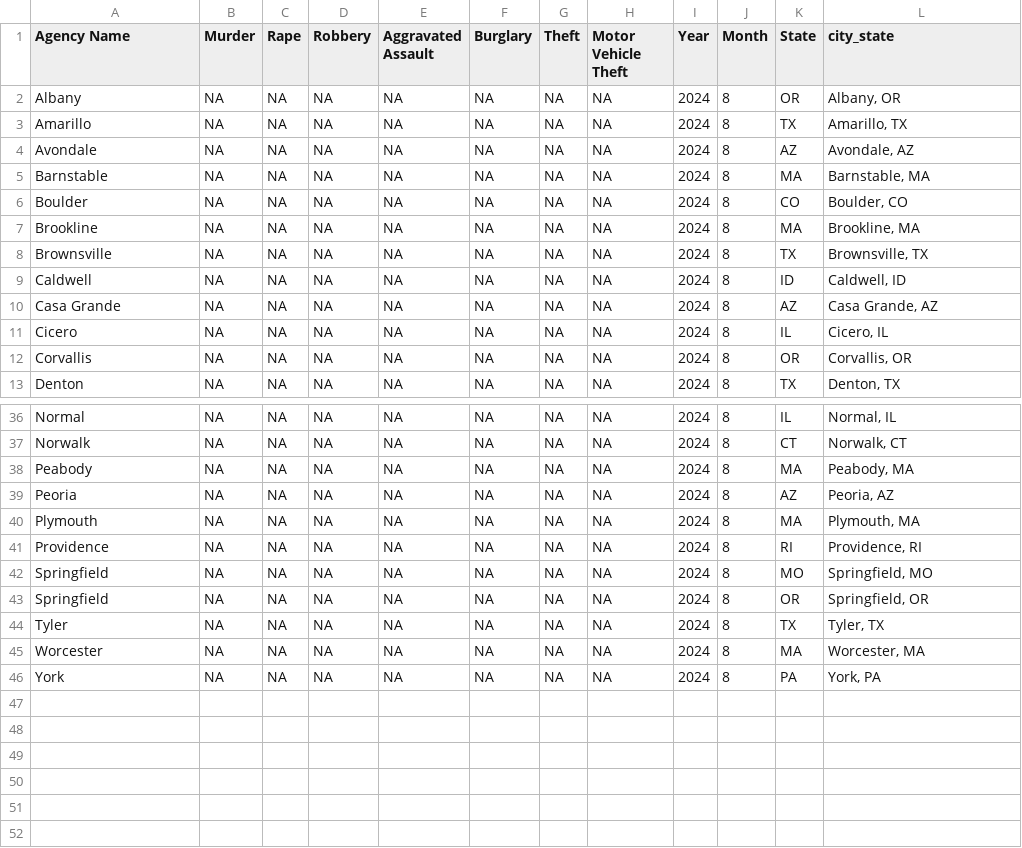
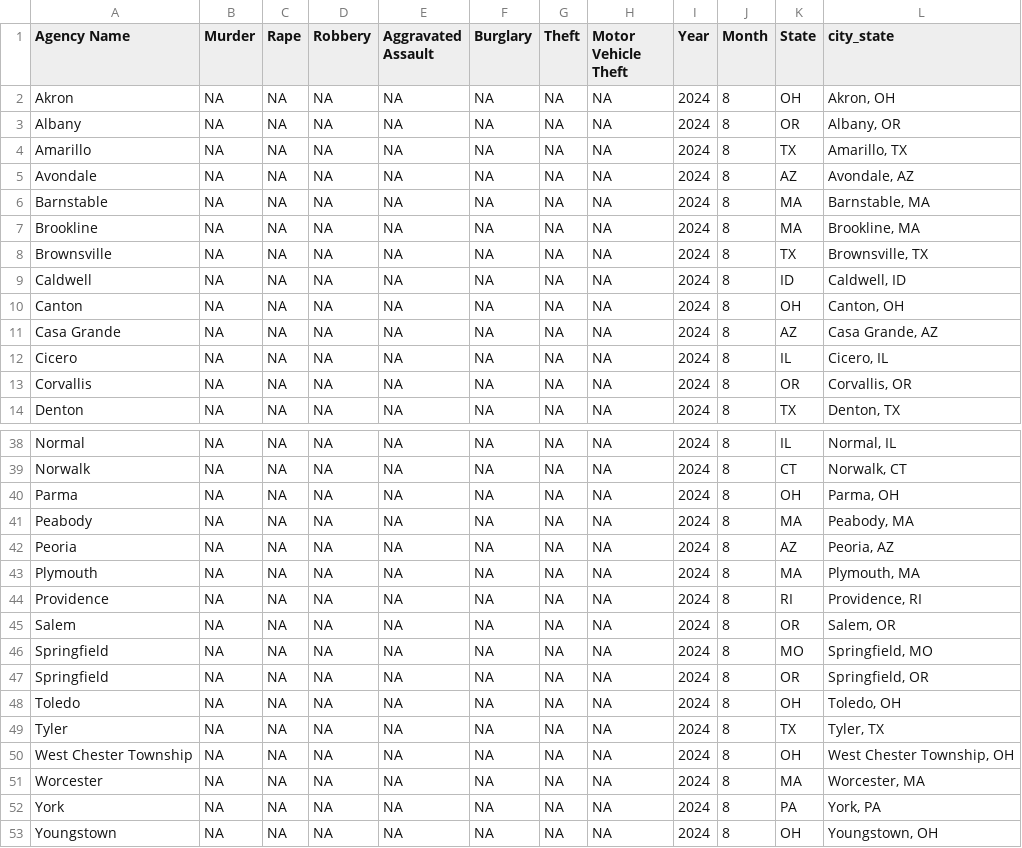
Before and after one commit to AH-Datalytics/rtci, a CSV file: scripts/auditing/missing_current.csv, drawn as a sheet; only a part is shown, gaps mark what is left out; the diff covers the shown part only.

```diff
--- a/scripts/auditing/missing_current.csv
+++ b/scripts/auditing/missing_current.csv
@@ -1,2 +1,3 @@
 "Agency Name","Murder","Rape","Robbery","Aggravated Assault","Burglary","Theft","Motor Vehicle Theft","Year","Month","State","city_state"
+"Akron",NA,NA,NA,NA,NA,NA,NA,2024,8,"OH","Akron, OH"
 "Albany",NA,NA,NA,NA,NA,NA,NA,2024,8,"OR","Albany, OR"
@@ -5,3 +6,2 @@
 "Barnstable",NA,NA,NA,NA,NA,NA,NA,2024,8,"MA","Barnstable, MA"
-"Boulder",NA,NA,NA,NA,NA,NA,NA,2024,8,"CO","Boulder, CO"
 "Brookline",NA,NA,NA,NA,NA,NA,NA,2024,8,"MA","Brookline, MA"
@@ -9,2 +9,3 @@
 "Caldwell",NA,NA,NA,NA,NA,NA,NA,2024,8,"ID","Caldwell, ID"
+"Canton",NA,NA,NA,NA,NA,NA,NA,2024,8,"OH","Canton, OH"
 "Casa Grande",NA,NA,NA,NA,NA,NA,NA,2024,8,"AZ","Casa Grande, AZ"
@@ -37,2 +39,3 @@
 "Norwalk",NA,NA,NA,NA,NA,NA,NA,2024,8,"CT","Norwalk, CT"
+"Parma",NA,NA,NA,NA,NA,NA,NA,2024,8,"OH","Parma, OH"
 "Peabody",NA,NA,NA,NA,NA,NA,NA,2024,8,"MA","Peabody, MA"
@@ -41,6 +44,10 @@
 "Providence",NA,NA,NA,NA,NA,NA,NA,2024,8,"RI","Providence, RI"
+"Salem",NA,NA,NA,NA,NA,NA,NA,2024,8,"OR","Salem, OR"
 "Springfield",NA,NA,NA,NA,NA,NA,NA,2024,8,"MO","Springfield, MO"
 "Springfield",NA,NA,NA,NA,NA,NA,NA,2024,8,"OR","Springfield, OR"
+"Toledo",NA,NA,NA,NA,NA,NA,NA,2024,8,"OH","Toledo, OH"
 "Tyler",NA,NA,NA,NA,NA,NA,NA,2024,8,"TX","Tyler, TX"
+"West Chester Township",NA,NA,NA,NA,NA,NA,NA,2024,8,"OH","West Chester Township, OH"
 "Worcester",NA,NA,NA,NA,NA,NA,NA,2024,8,"MA","Worcester, MA"
 "York",NA,NA,NA,NA,NA,NA,NA,2024,8,"PA","York, PA"
+"Youngstown",NA,NA,NA,NA,NA,NA,NA,2024,8,"OH","Youngstown, OH"
```
Also changed, not shown: 1 added row elsewhere in this file, data/sample_cities.csv, scripts/auditing/agencies_removed_from_sample.csv, 4 other files.
